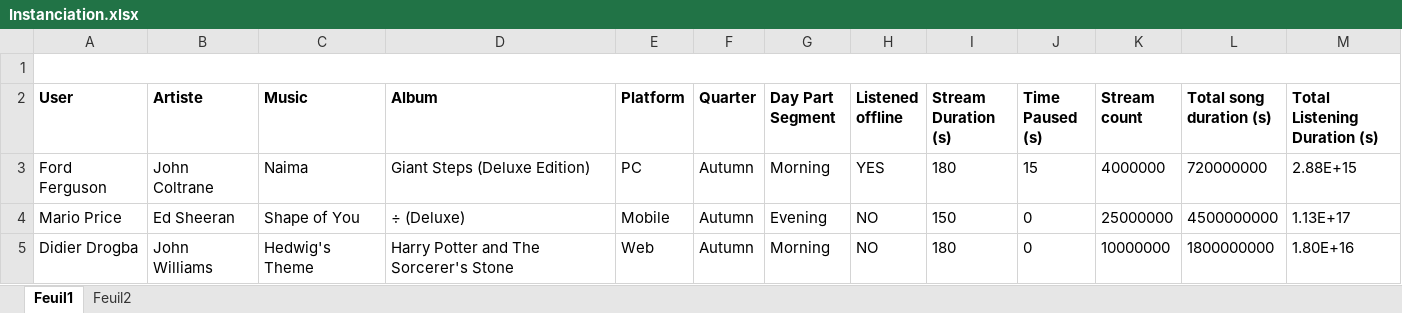
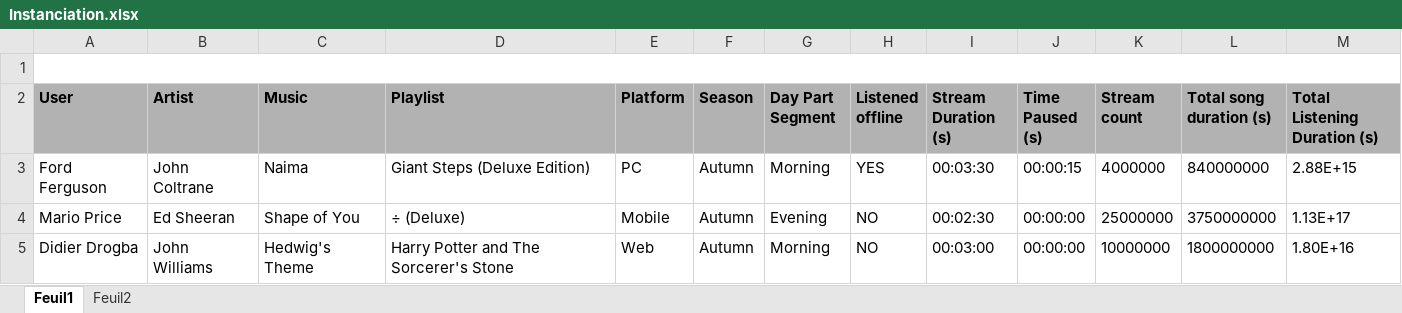
Before and after one commit to joelbeya/DataWareHouse-of-Spotify, an Excel workbook: Instanciation.xlsx, sheet Feuil1, drawn as a sheet; values as stored, in another font and other column widths than the file's, no borders; the diff names each change by its address in the sheet, - before the commit and + after, or states it on an @@ line.

Commit message:
je ne suis pas un informaticien, je suis juste un musicien

```diff
--- a/Instanciation.xlsx (sheet Feuil1)
+++ b/Instanciation.xlsx (sheet Feuil1)
-A2:M2 fill: none
+A2:M2 fill: #B2B2B2
-B2: Artiste
+B2: Artist
-D2: Album
+D2: Playlist
-F2: Quarter
+F2: Season
-I3 (Stream Duration (s)): 180
+I3 (Stream Duration (s)): 00:03:30
-J3 (Time Paused (s)): 15
+J3 (Time Paused (s)): 00:00:15
-L3 (Total song duration (s)): 720000000
+L3 (Total song duration (s)): 840000000
-I4 (Stream Duration (s)): 150
+I4 (Stream Duration (s)): 00:02:30
-J4:J5 (Time Paused (s)): 0
+J4:J5 (Time Paused (s)): 00:00:00
-L4 (Total song duration (s)): 4500000000
+L4 (Total song duration (s)): 3750000000
-I5 (Stream Duration (s)): 180
+I5 (Stream Duration (s)): 00:03:00
```
Also changed, not shown: sheet Feuil2, 1 other file.
